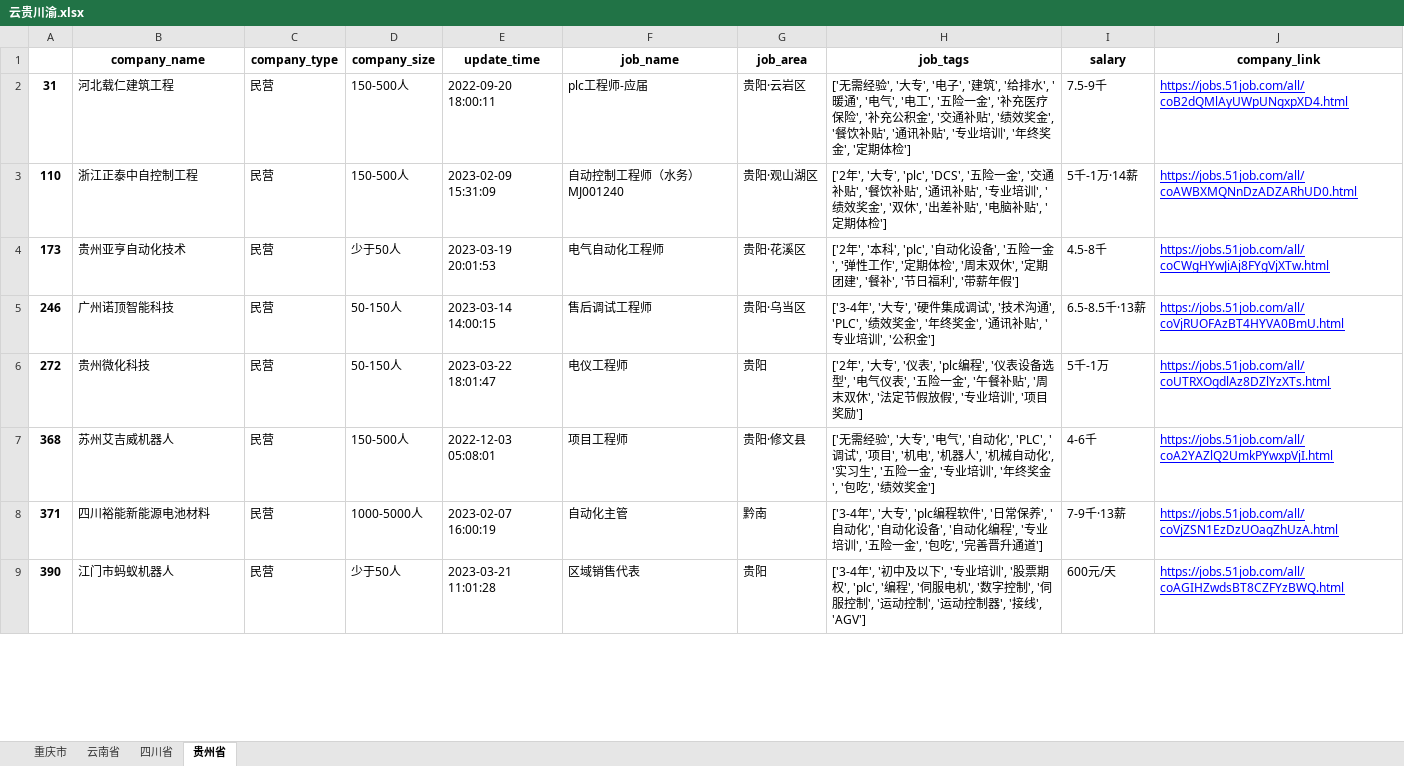
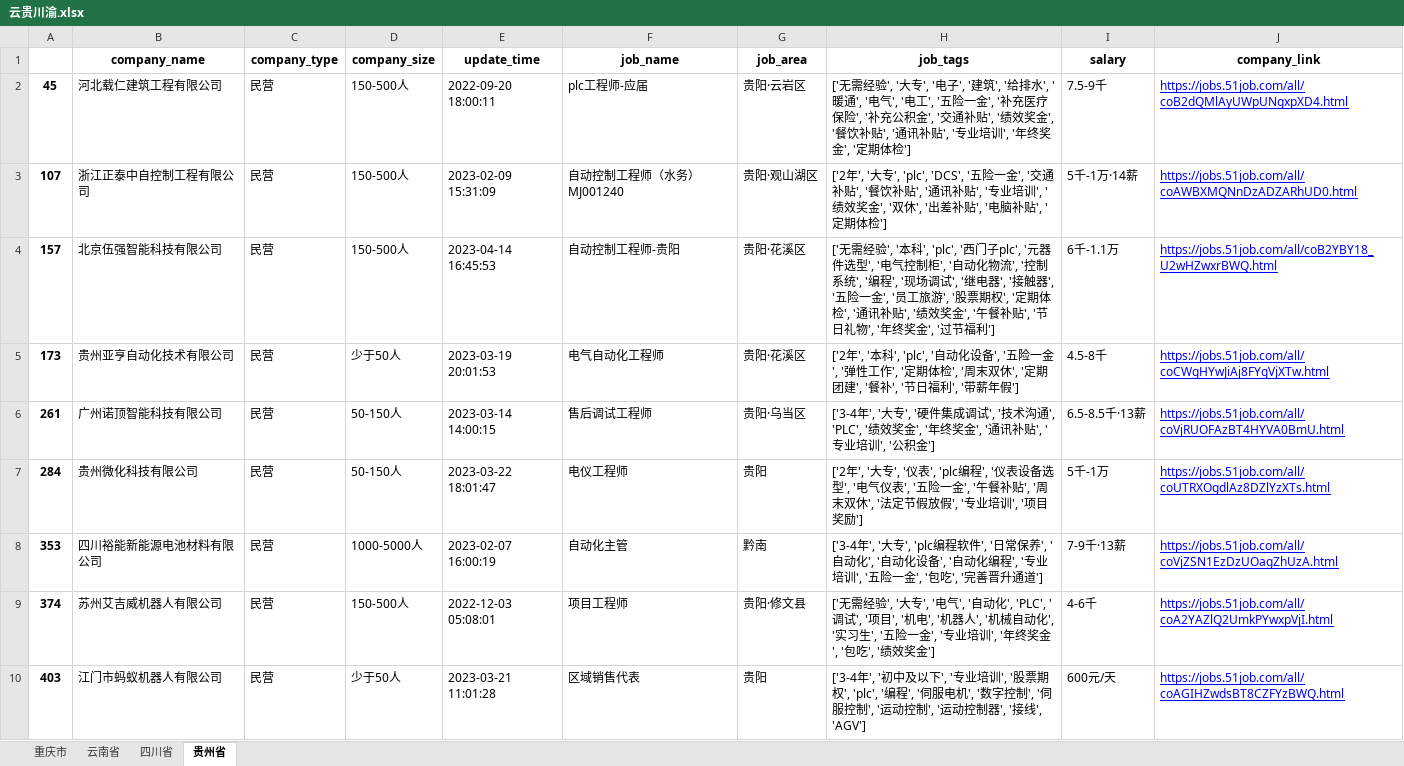
Before and after one commit to LfyyyP/51job_crawler, an Excel workbook: 云贵川渝.xlsx, sheet 贵州省, drawn as a sheet; only a part is shown; values as stored, in another font and other column widths than the file's, no borders; removed rows and columns are numbered as before the commit, all else as after; the diff covers the shown part only; the diff names each change by its address in the sheet, - before the commit and + after, or states it on an @@ line.

```diff
--- a/云贵川渝.xlsx (sheet 贵州省)
+++ b/云贵川渝.xlsx (sheet 贵州省)
-A2: 31
+A2: 45
-B2 (company_name): 河北载仁建筑工程
+B2 (company_name): 河北载仁建筑工程有限公司
-A3: 110
+A3: 107
-B3 (company_name): 浙江正泰中自控制工程
+B3 (company_name): 浙江正泰中自控制工程有限公司
+row 4: 157 | 北京伍强智能科技有限公司 | 民营 | 150-500人 | 2023-04-14 16:45:53 | 自动控制工程师-贵阳 | 贵阳·花溪区 | ['无需经验', '本科', 'plc', '西门子plc', '元器件选型', '电气控制柜', '自动化物流', '控制系统', '编程', '现场调试', '继电器', '接触器', '五险一金', '员工旅游', '股票期权', '定期体检', '通讯补贴', '绩效奖金', '午餐补贴', '节日礼物', '年终奖金', '过节福利'] | 6千-1.1万 | https://jobs.51job.com/all/coB2YBY18_U2wHZwxrBWQ.html
-B5 (company_name): 贵州亚亨自动化技术
+B5 (company_name): 贵州亚亨自动化技术有限公司
-A6: 246
+A6: 261
-B6 (company_name): 广州诺顶智能科技
+B6 (company_name): 广州诺顶智能科技有限公司
-A7: 272
+A7: 284
-B7 (company_name): 贵州微化科技
+B7 (company_name): 贵州微化科技有限公司
-row 7: 368 | 苏州艾吉威机器人 | 民营 | 150-500人 | 2022-12-03 05:08:01 | 项目工程师 | 贵阳·修文县 | ['无需经验', '大专', '电气', '自动化', 'PLC', '调试', '项目', '机电', '机器人', '机械自动化', '实习生', '五险一金', '专业培训', '年终奖金', '包吃', '绩效奖金'] | 4-6千 | https://jobs.51job.com/all/coA2YAZlQ2UmkPYwxpVjI.html
-A8: 371
+A8: 353
-B8 (company_name): 四川裕能新能源电池材料
+B8 (company_name): 四川裕能新能源电池材料有限公司
+row 9: 374 | 苏州艾吉威机器人有限公司 | 民营 | 150-500人 | 2022-12-03 05:08:01 | 项目工程师 | 贵阳·修文县 | ['无需经验', '大专', '电气', '自动化', 'PLC', '调试', '项目', '机电', '机器人', '机械自动化', '实习生', '五险一金', '专业培训', '年终奖金', '包吃', '绩效奖金'] | 4-6千 | https://jobs.51job.com/all/coA2YAZlQ2UmkPYwxpVjI.html
-A10: 390
+A10: 403
-B10 (company_name): 江门市蚂蚁机器人
+B10 (company_name): 江门市蚂蚁机器人有限公司
```
Also changed, not shown: 8 added rows, 7 removed rows and 100 edited cells elsewhere in this sheet, sheet 四川省, sheet 重庆市, sheet 云南省, 5 other files.
